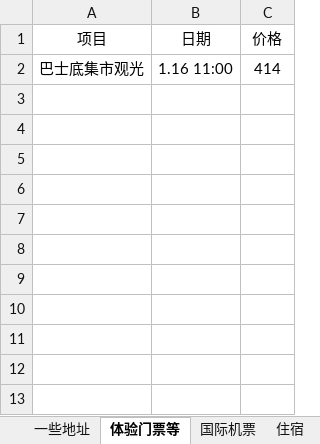
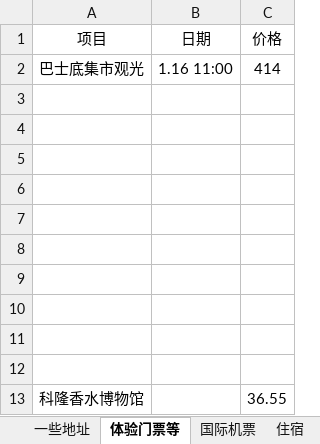
Before and after one commit to mgno32/trip_planning, an Excel workbook: 预算.xlsx, sheet 体验门票等, drawn as a sheet; values as stored, in another font and other column widths than the file's, no borders; table styles not drawn; the diff names each change by its address in the sheet, - before the commit and + after, or states it on an @@ line.

```diff
--- a/预算.xlsx (sheet 体验门票等)
+++ b/预算.xlsx (sheet 体验门票等)
+row 3: (empty)
+row 4: (empty)
+row 5: (empty)
+row 6: (empty)
+row 7: (empty)
+row 8: (empty)
+row 9: (empty)
+row 10: (empty)
+row 11: (empty)
+row 12: (empty)
+row 13: 科隆香水博物馆 |  | 36.55
```
Also changed, not shown: sheet 总表, sheet 住宿, other sheet tabs.
